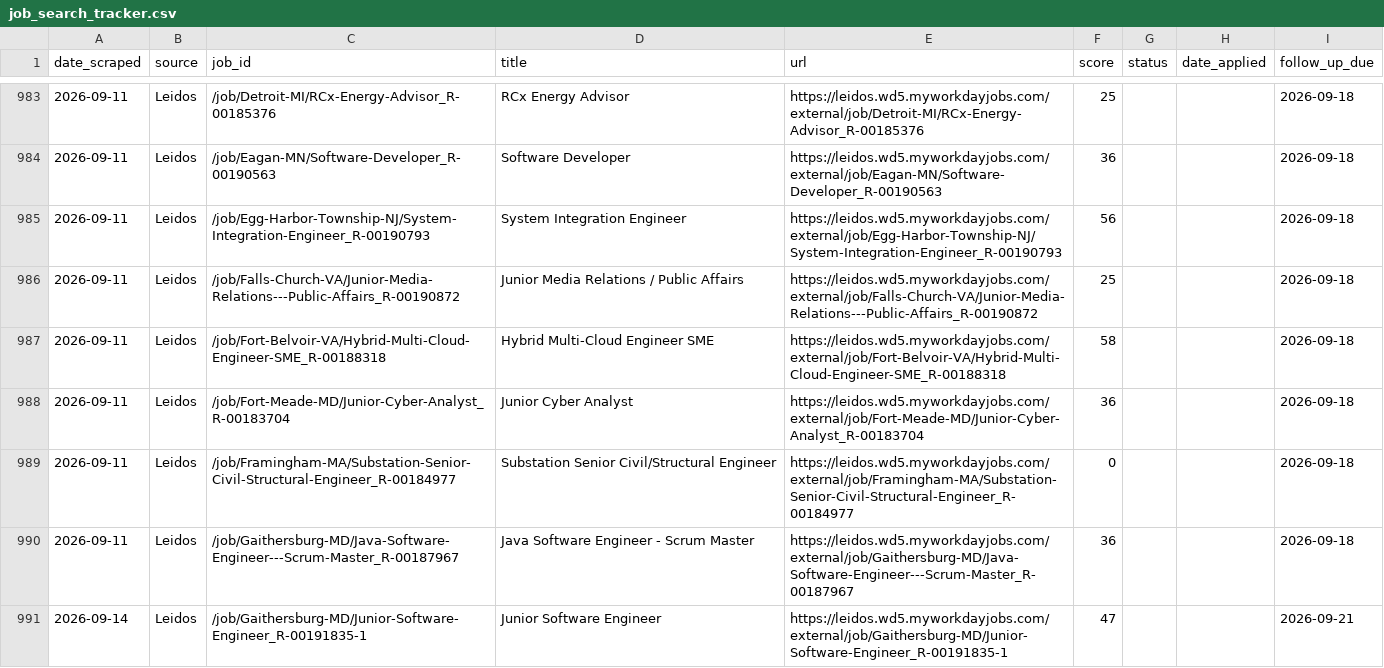
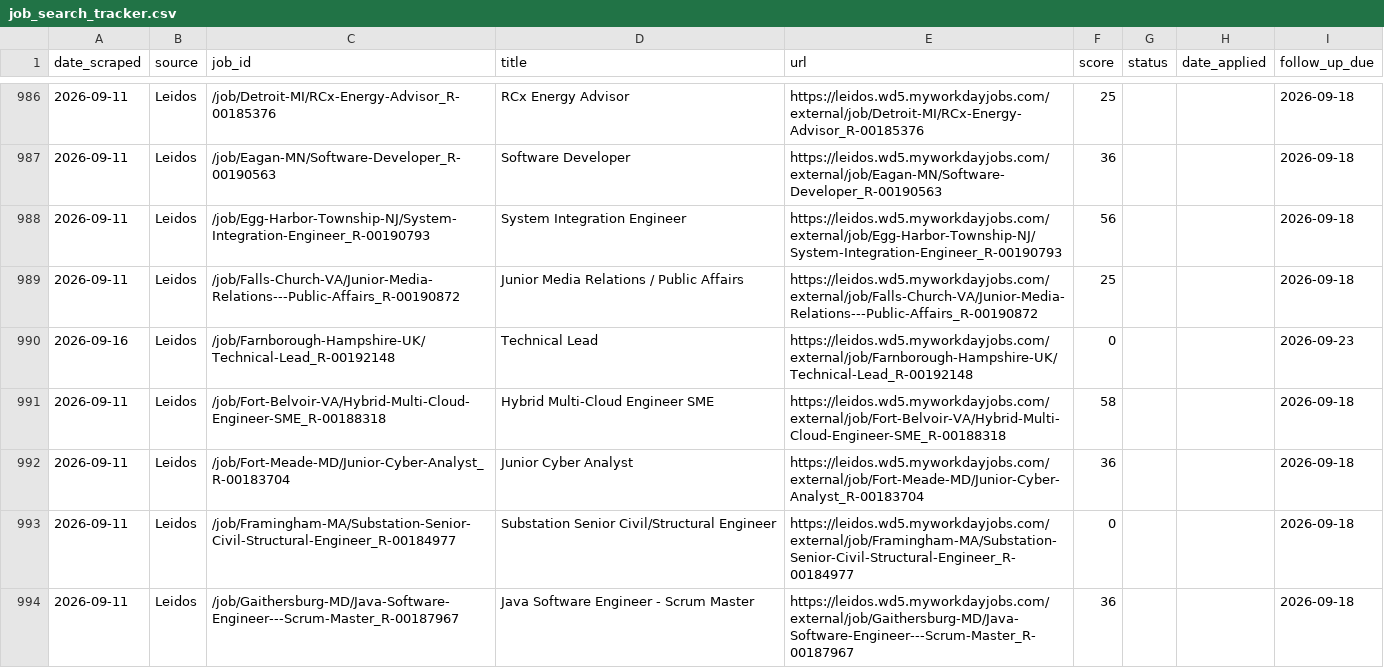
Before and after one commit to niiadjei7/job_monitor, a CSV file: job_search_tracker.csv, drawn as a sheet; only a part is shown, gaps mark what is left out; the shorter side is filled out with more unchanged rows; the diff covers the shown part only.

```diff
--- a/job_search_tracker.csv
+++ b/job_search_tracker.csv
@@ -986,2 +989,3 @@ date_scraped,source,job_id,title,url,score,status,date_applied,follow_up_due
 2026-09-11,Leidos,/job/Falls-Church-VA/Junior-Media-Relations---Public-Affairs_R-00190872,Junior Media Relations / Public Affairs,https://leidos.wd5.myworkdayjobs.com/external/job/Falls-Church-VA/Junior-Media-Relations---Public-Affairs_R-00190872,25,,,2026-09-18
+2026-09-16,Leidos,/job/Farnborough-Hampshire-UK/Technical-Lead_R-00192148,Technical Lead,https://leidos.wd5.myworkdayjobs.com/external/job/Farnborough-Hampshire-UK/Technical-Lead_R-00192148,0,,,2026-09-23
 2026-09-11,Leidos,/job/Fort-Belvoir-VA/Hybrid-Multi-Cloud-Engineer-SME_R-00188318,Hybrid Multi-Cloud Engineer SME,https://leidos.wd5.myworkdayjobs.com/external/job/Fort-Belvoir-VA/Hybrid-Multi-Cloud-Engineer-SME_R-00188318,58,,,2026-09-18
```
Also changed, not shown: 22 added rows elsewhere in this file, 1 other file.
